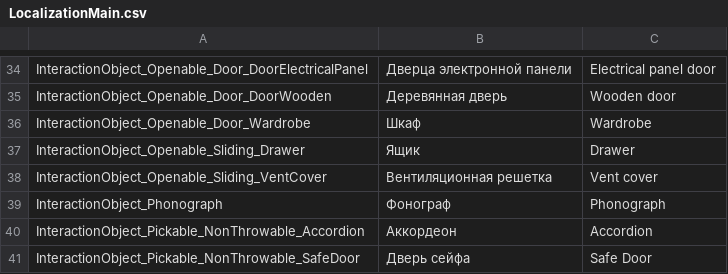
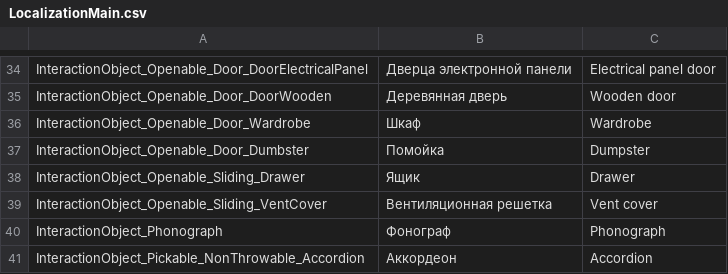
Before and after one commit to PanichMark/IvanPetrovichGoesToAmerica_Unity, a CSV file: Assets/1_Core/3_LocalizationSystem/LocalizationMain.csv, drawn as a sheet; only a part is shown, gaps mark what is left out; the shorter side is filled out with more unchanged rows.

```diff
--- a/Assets/1_Core/3_LocalizationSystem/LocalizationMain.csv
+++ b/Assets/1_Core/3_LocalizationSystem/LocalizationMain.csv
@@ -36,2 +36,3 @@ InteractionObject_Openable_Door_DoorWooden,Деревянная дверь,Woode
 InteractionObject_Openable_Door_Wardrobe,Шкаф,Wardrobe
+InteractionObject_Openable_Door_Dumbster,Помойка,Dumpster
 InteractionObject_Openable_Sliding_Drawer,Ящик,Drawer
```
Also changed, not shown: 14 other files.
